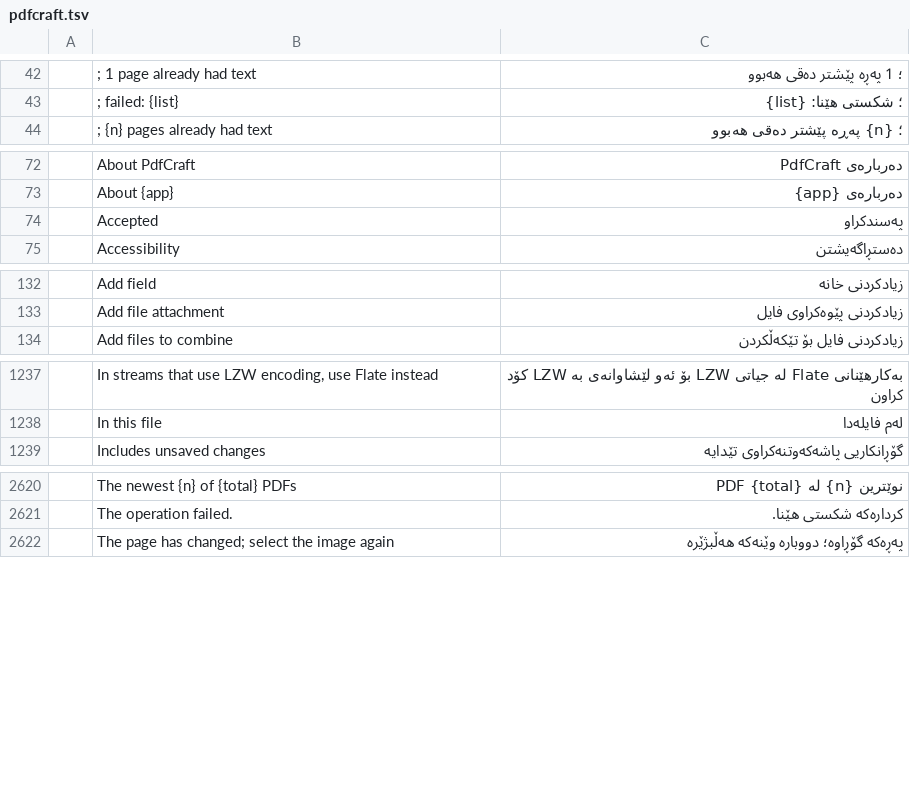
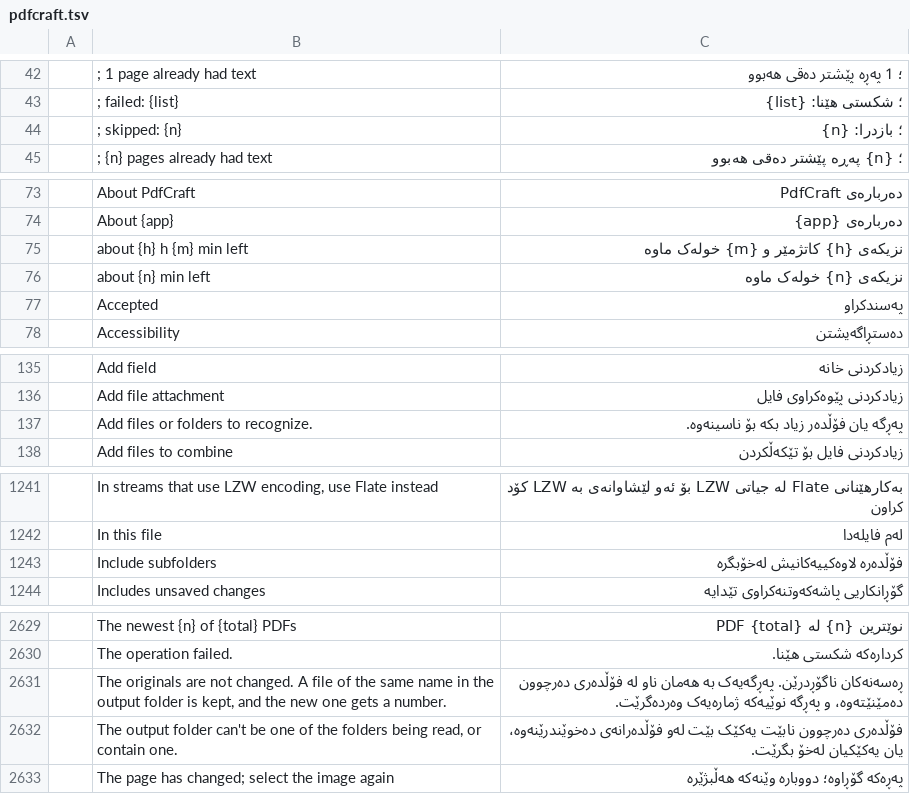
Before and after one commit to BBQ-MAN/craft-i18n, a TSV file: locales/ckb/pdfcraft.tsv, drawn as a sheet; only a part is shown, gaps mark what is left out; the diff covers the shown part only; the diff names each change by its address in the sheet, - before the commit and + after, or states it on an @@ line.

```diff
--- a/locales/ckb/pdfcraft.tsv
+++ b/locales/ckb/pdfcraft.tsv
+row 44:  | ; skipped: {n} | ؛ بازدرا: {n}
+row 75:  | about {h} h {m} min left | نزیکەی {h} کاتژمێر و {m} خولەک ماوە
+row 76:  | about {n} min left | نزیکەی {n} خولەک ماوە
+row 137:  | Add files or folders to recognize. | پەڕگە یان فۆڵدەر زیاد بکە بۆ ناسینەوە.
+row 1243:  | Include subfolders | فۆڵدەرە لاوەکییەکانیش لەخۆبگرە
+row 2631:  | The originals are not changed. A file of the same name in the output folder is kept, and the new one gets a number. | ڕەسەنەکان ناگۆڕدرێن. پەڕگەیەک بە هەمان ناو لە فۆڵدەری دەرچوون دەمێنێتەوە، و پەڕگە نوێیەکە ژمارەیەک وەردەگرێت.
+row 2632:  | The output folder can't be one of the folders being read, or contain one. | فۆڵدەری دەرچوون نابێت یەکێک بێت لەو فۆڵدەرانەی دەخوێندرێنەوە، یان یەکێکیان لەخۆ بگرێت.
```
Also changed, not shown: 4 added rows elsewhere in this file, locales/el/pdfcraft.tsv, locales/hi/pdfcraft.tsv, 31 other files.
